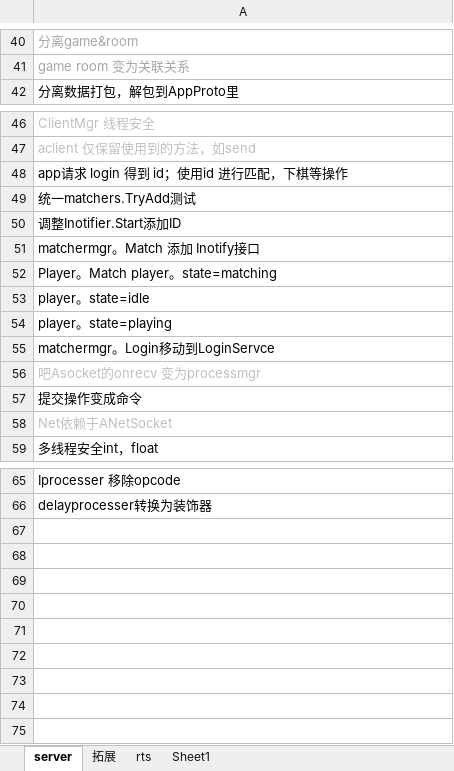
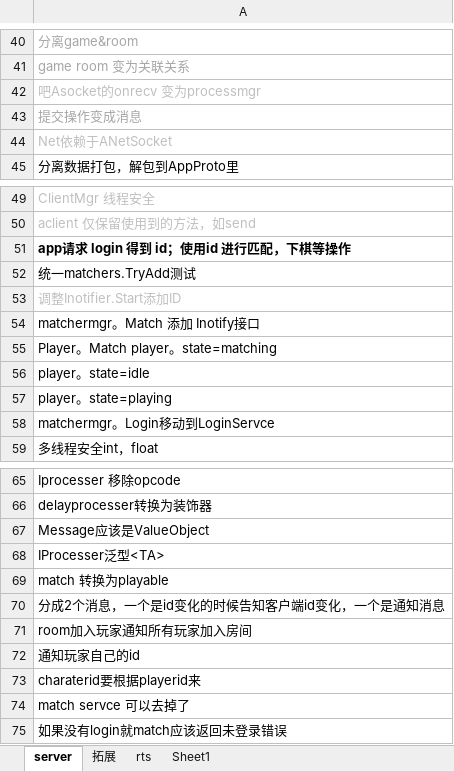
Before and after one commit to GameHole/tdd_five_in_a_raw, an Excel workbook: 重构.xlsx, sheet server, drawn as a sheet; only a part is shown, gaps mark what is left out; values as stored, in another font and other column widths than the file's, no borders; removed rows and columns are numbered as before the commit, all else as after; the diff names each change by its address in the sheet, - before the commit and + after, or states it on an @@ line.

```diff
--- a/重构.xlsx (sheet server)
+++ b/重构.xlsx (sheet server)
-row 56: 吧Asocket的onrecv 变为processmgr
+row 42: 吧Asocket的onrecv 变为processmgr
+row 43: 提交操作变成消息
-row 58: Net依赖于ANetSocket
+row 44: Net依赖于ANetSocket
-A51 bold: off
+A51 bold: on
-A53 text colour: black
+A53 text colour: #BFBFBF
-row 57: 提交操作变成命令
+row 67: Message应该是ValueObject
+row 68: IProcesser泛型<TA>
+row 69: match 转换为playable
+row 70: 分成2个消息，一个是id变化的时候告知客户端id变化，一个是通知消息
+row 71: room加入玩家通知所有玩家加入房间
+row 72: 通知玩家自己的id
+row 73: charaterid要根据playerid来
+row 74: match servce 可以去掉了
+row 75: 如果没有login就match应该返回未登录错误
```
Also changed, not shown: sheet rts, 24 other files.
